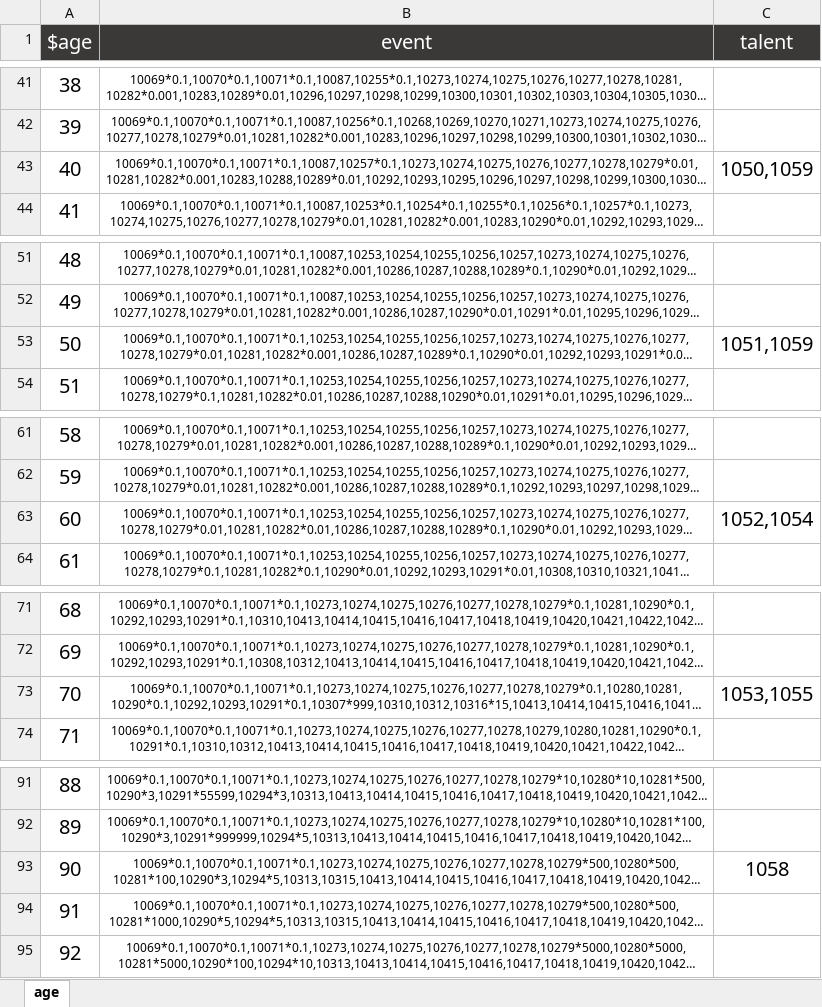
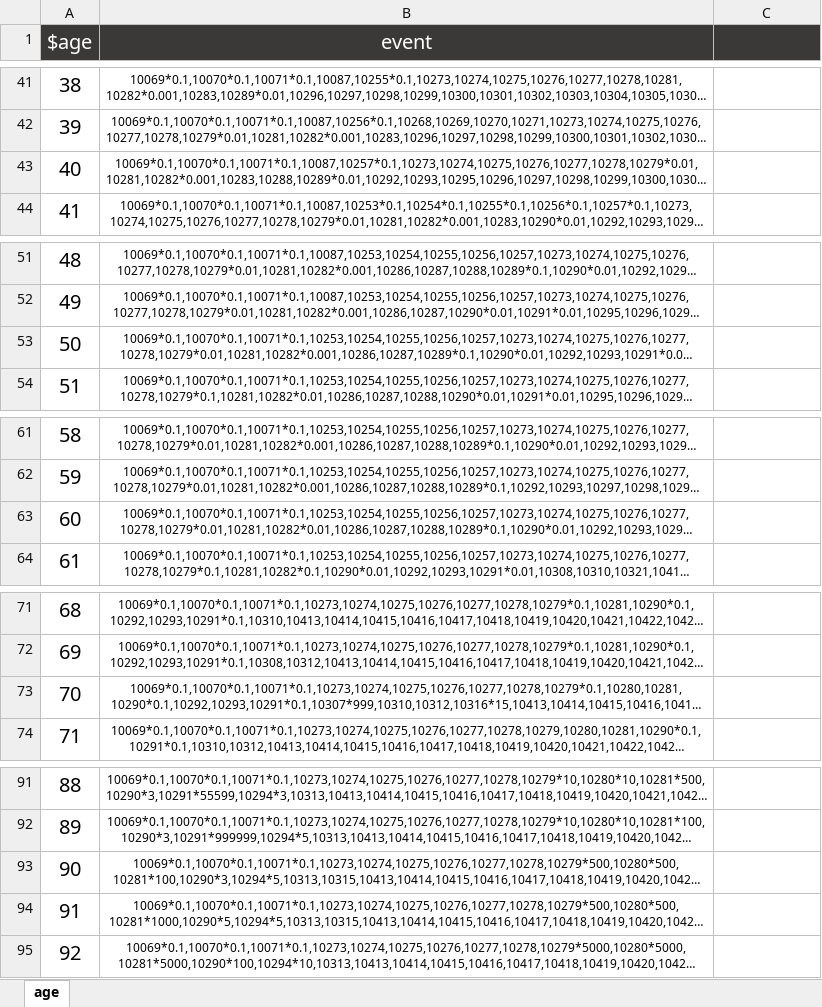
Before and after one commit to xiesean/lifeRestart, an Excel workbook: data/age.xlsx, sheet age, drawn as a sheet; only a part is shown, gaps mark what is left out; long unchanged cells end in …; values as stored, in another font and other column widths than the file's, no borders; the diff covers the shown part only; the diff names each change by its address in the sheet, - before the commit and + after, or states it on an @@ line.

```diff
--- a/data/age.xlsx (sheet age)
+++ b/data/age.xlsx (sheet age)
-C1: talent
+C1: (empty)
-C43: 1050,1059
+C43: (empty)
-C53: 1051,1059
+C53: (empty)
-C63: 1052,1054
+C63: (empty)
-C73: 1053,1055
+C73: (empty)
-C93: 1058
+C93: (empty)
```
Also changed, not shown: 8 edited cells elsewhere in this sheet, 3 other files.
